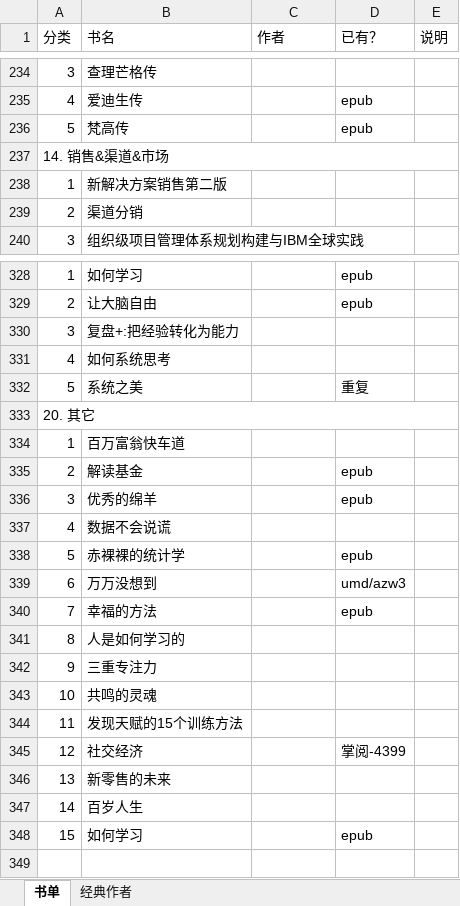
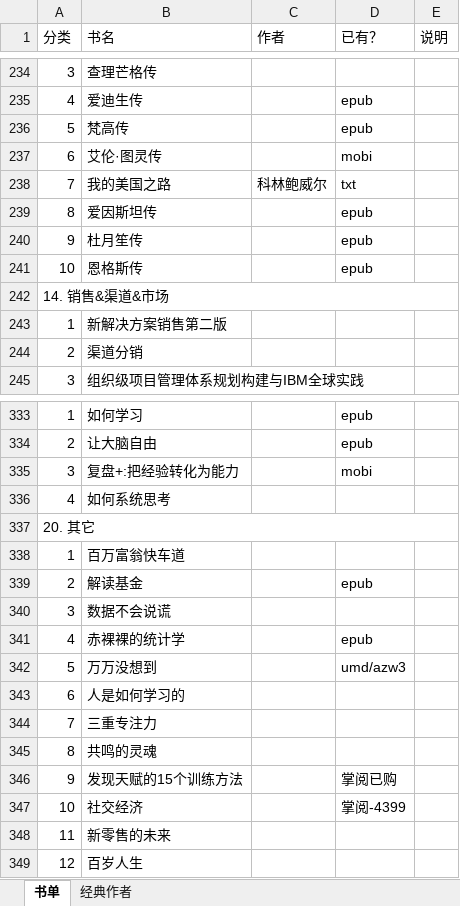
Before and after one commit to jacksoncode/jacksoncode.github.io, an Excel workbook: doc/BookList.xlsx, sheet 书单, drawn as a sheet; only a part is shown, gaps mark what is left out; values as stored, in another font and other column widths than the file's, no cell formats; removed rows and columns are numbered as before the commit, all else as after; the diff covers the shown part only; the diff names each change by its address in the sheet, - before the commit and + after, or states it on an @@ line.

```diff
--- a/doc/BookList.xlsx (sheet 书单)
+++ b/doc/BookList.xlsx (sheet 书单)
+row 237: 6 | 艾伦·图灵传 |  | mobi
+row 238: 7 | 我的美国之路 | 科林鲍威尔 | txt
+row 239: 8 | 爱因斯坦传 |  | epub
+row 240: 9 | 杜月笙传 |  | epub
+row 241: 10 | 恩格斯传 |  | epub
-D335 (已有？): (empty)
+D335 (已有？): mobi
-row 332: 5 | 系统之美 |  | 重复
-row 336: 3 | 优秀的绵羊 |  | epub
-A340 (分类): 4
+A340 (分类): 3
-A341 (分类): 5
+A341 (分类): 4
-A342 (分类): 6
+A342 (分类): 5
-row 340: 7 | 幸福的方法 |  | epub
-A343 (分类): 8
+A343 (分类): 6
-A344 (分类): 9
+A344 (分类): 7
-A345 (分类): 10
+A345 (分类): 8
-A346 (分类): 11
+A346 (分类): 9
-D346 (已有？): (empty)
+D346 (已有？): 掌阅已购
-A347 (分类): 12
+A347 (分类): 10
-A348 (分类): 13
+A348 (分类): 11
-A349 (分类): 14
+A349 (分类): 12
-row 348: 15 | 如何学习 |  | epub
```
Also changed, not shown: 3 added rows, 3 removed rows and 38 edited cells elsewhere in this sheet, cell formats, 1 other file.
